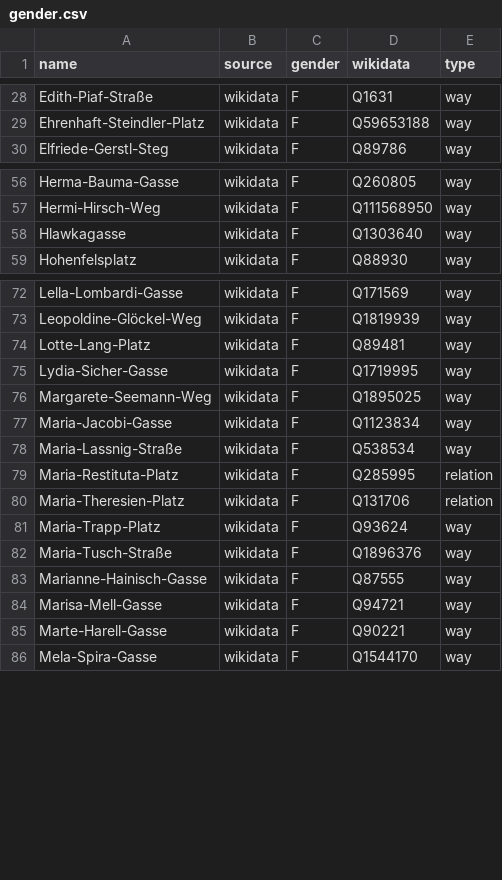
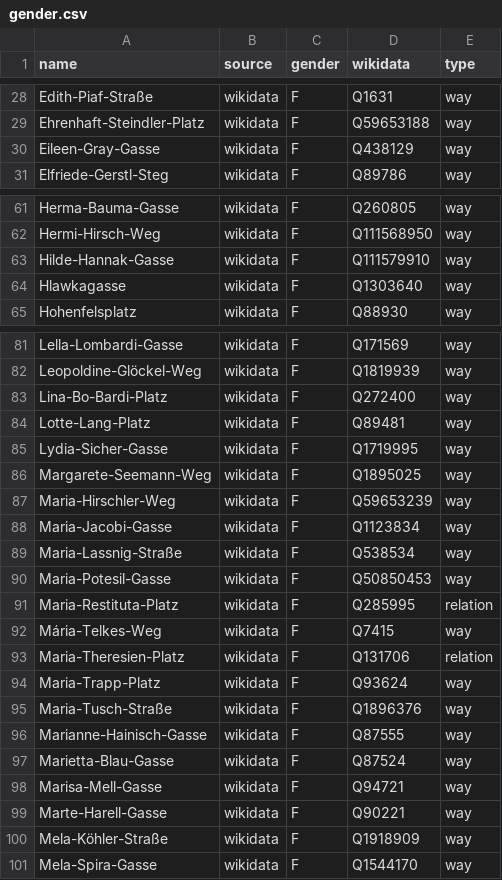
Before and after one commit to EqualStreetNames/equalstreetnames-vienna, a CSV file: data/gender.csv, drawn as a sheet; only a part is shown, gaps mark what is left out; the diff covers the shown part only; the diff names each change by its address in the sheet, - before the commit and + after, or states it on an @@ line.

```diff
--- a/data/gender.csv
+++ b/data/gender.csv
+row 30: Eileen-Gray-Gasse | wikidata | F | Q438129 | way
+row 63: Hilde-Hannak-Gasse | wikidata | F | Q111579910 | way
+row 83: Lina-Bo-Bardi-Platz | wikidata | F | Q272400 | way
+row 87: Maria-Hirschler-Weg | wikidata | F | Q59653239 | way
+row 90: Maria-Potesil-Gasse | wikidata | F | Q50850453 | way
+row 92: Mária-Telkes-Weg | wikidata | F | Q7415 | way
+row 97: Marietta-Blau-Gasse | wikidata | F | Q87524 | way
+row 100: Mela-Köhler-Straße | wikidata | F | Q1918909 | way
```
Also changed, not shown: 10 added rows elsewhere in this file, data/other.csv, 4 other files.
